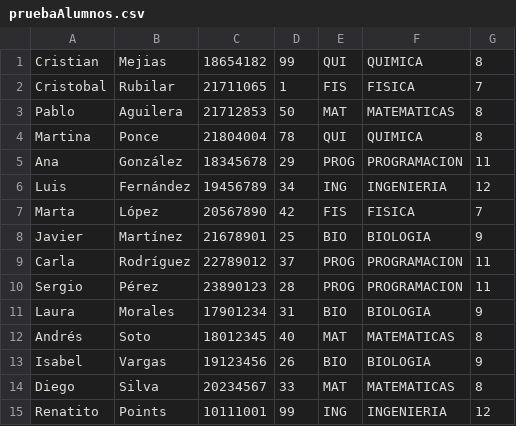
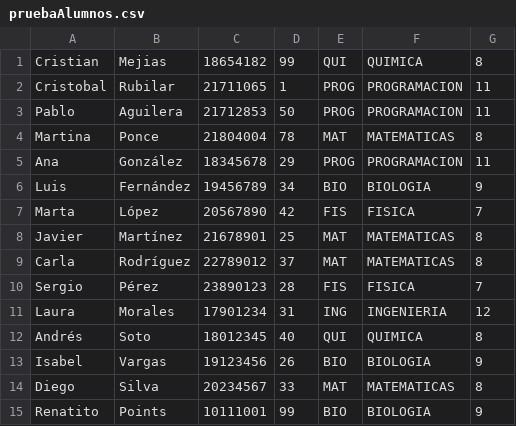
Before and after one commit to P4bl0AGT/Gestion-Avance-Curricular-Alumnos, a CSV file: src/main/java/datos/pruebaAlumnos.csv, drawn as a sheet.

```diff
--- a/src/main/java/datos/pruebaAlumnos.csv
+++ b/src/main/java/datos/pruebaAlumnos.csv
@@ -1,15 +1,15 @@
 Cristian,Mejias,18654182,99,QUI,QUIMICA,8
-Cristobal,Rubilar,21711065,1,FIS,FISICA,7
-Pablo,Aguilera,21712853,50,MAT,MATEMATICAS,8
-Martina,Ponce,21804004,78,QUI,QUIMICA,8
+Cristobal,Rubilar,21711065,1,PROG,PROGRAMACION,11
+Pablo,Aguilera,21712853,50,PROG,PROGRAMACION,11
+Martina,Ponce,21804004,78,MAT,MATEMATICAS,8
 Ana,González,18345678,29,PROG,PROGRAMACION,11
-Luis,Fernández,19456789,34,ING,INGENIERIA,12
+Luis,Fernández,19456789,34,BIO,BIOLOGIA,9
 Marta,López,20567890,42,FIS,FISICA,7
-Javier,Martínez,21678901,25,BIO,BIOLOGIA,9
-Carla,Rodríguez,22789012,37,PROG,PROGRAMACION,11
-Sergio,Pérez,23890123,28,PROG,PROGRAMACION,11
-Laura,Morales,17901234,31,BIO,BIOLOGIA,9
-Andrés,Soto,18012345,40,MAT,MATEMATICAS,8
+Javier,Martínez,21678901,25,MAT,MATEMATICAS,8
+Carla,Rodríguez,22789012,37,MAT,MATEMATICAS,8
+Sergio,Pérez,23890123,28,FIS,FISICA,7
+Laura,Morales,17901234,31,ING,INGENIERIA,12
+Andrés,Soto,18012345,40,QUI,QUIMICA,8
 Isabel,Vargas,19123456,26,BIO,BIOLOGIA,9
 Diego,Silva,20234567,33,MAT,MATEMATICAS,8
-Renatito,Points,10111001,99,ING,INGENIERIA,12
+Renatito,Points,10111001,99,BIO,BIOLOGIA,9
```
Also changed, not shown: 8 other files.
